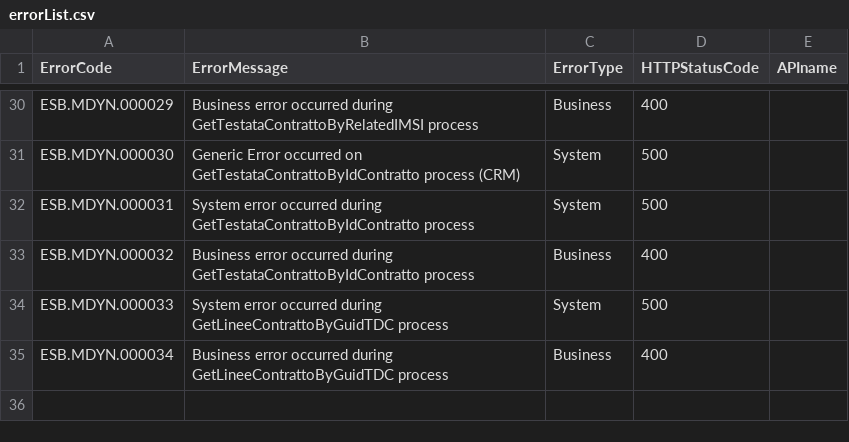
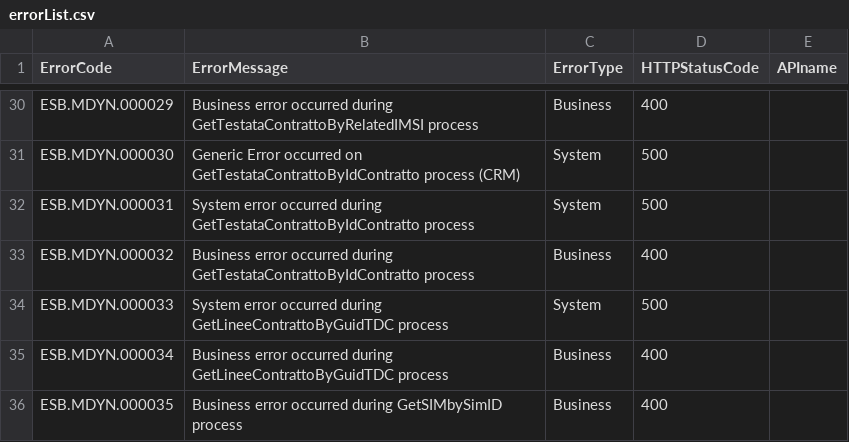
Before and after one commit to catenatedf/Linkem, a CSV file: it.linkem.crm.microsoftDynamics.sl.sh/errorList.csv, drawn as a sheet; only a part is shown, gaps mark what is left out; the diff names each change by its address in the sheet, - before the commit and + after, or states it on an @@ line.

Commit message:
Logging and EH updated based on the error tests

```diff
--- a/it.linkem.crm.microsoftDynamics.sl.sh/errorList.csv
+++ b/it.linkem.crm.microsoftDynamics.sl.sh/errorList.csv
+row 36: ESB.MDYN.000035 | Business error occurred during GetSIMbySimID process | Business | 400
```
Also changed, not shown: 4 other files.
